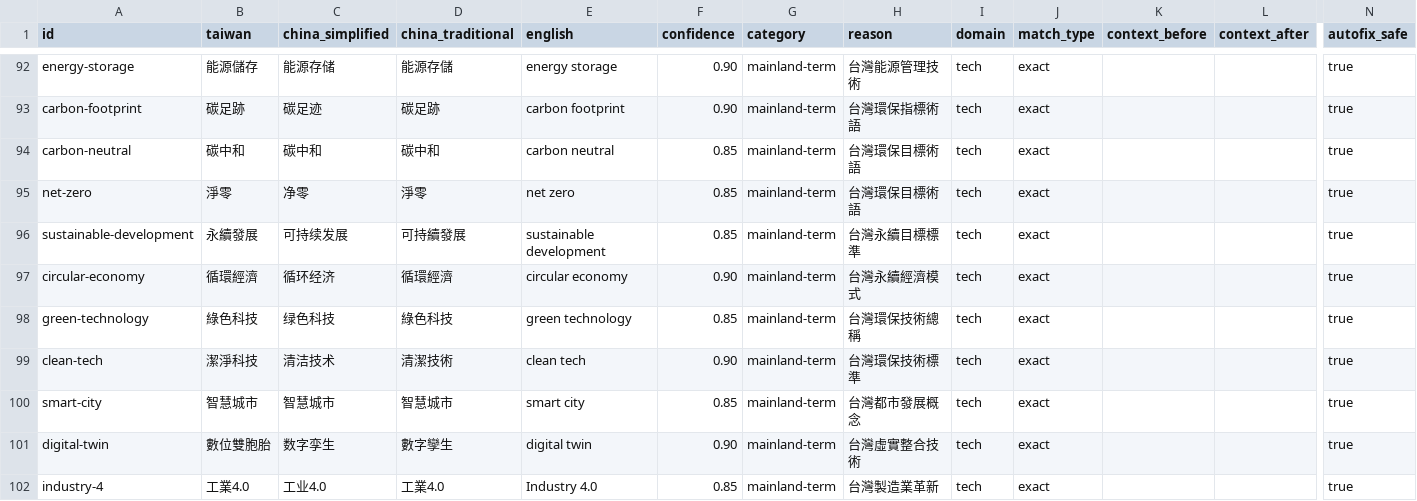
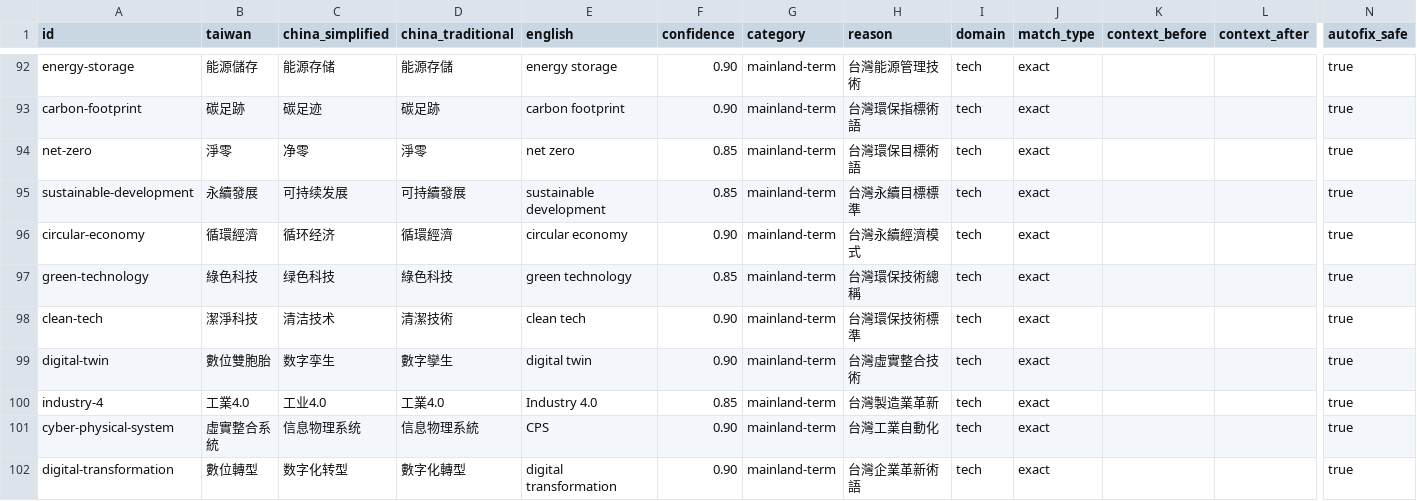
Before and after one commit to HCYT/twlint, a CSV file: dictionaries-csv/domains/ai-emerging-tech.csv, drawn as a sheet; only a part is shown, gaps mark what is left out; the shorter side is filled out with more unchanged rows; rows hold the shown columns only; the diff names each change by its address in the sheet, - before the commit and + after, or states it on an @@ line.

```diff
--- a/dictionaries-csv/domains/ai-emerging-tech.csv
+++ b/dictionaries-csv/domains/ai-emerging-tech.csv
-row 94: carbon-neutral | 碳中和 | 碳中和 | 碳中和 | carbon neutral | 0.85 | mainland-term | 台灣環保目標術語 | tech | exact |  |  | true
-row 100: smart-city | 智慧城市 | 智慧城市 | 智慧城市 | smart city | 0.85 | mainland-term | 台灣都市發展概念 | tech | exact |  |  | true
```
Also changed, not shown: dictionaries-csv/domains/business-finance.csv, dictionaries-csv/domains/operating-system.csv, 6 other files.
